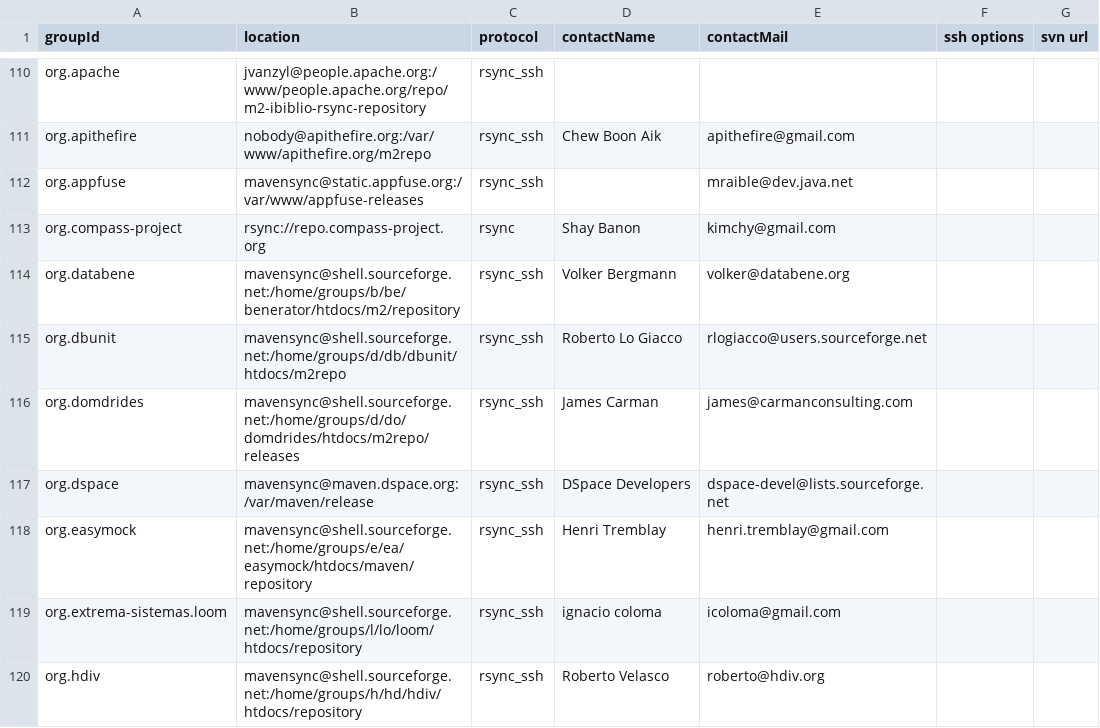
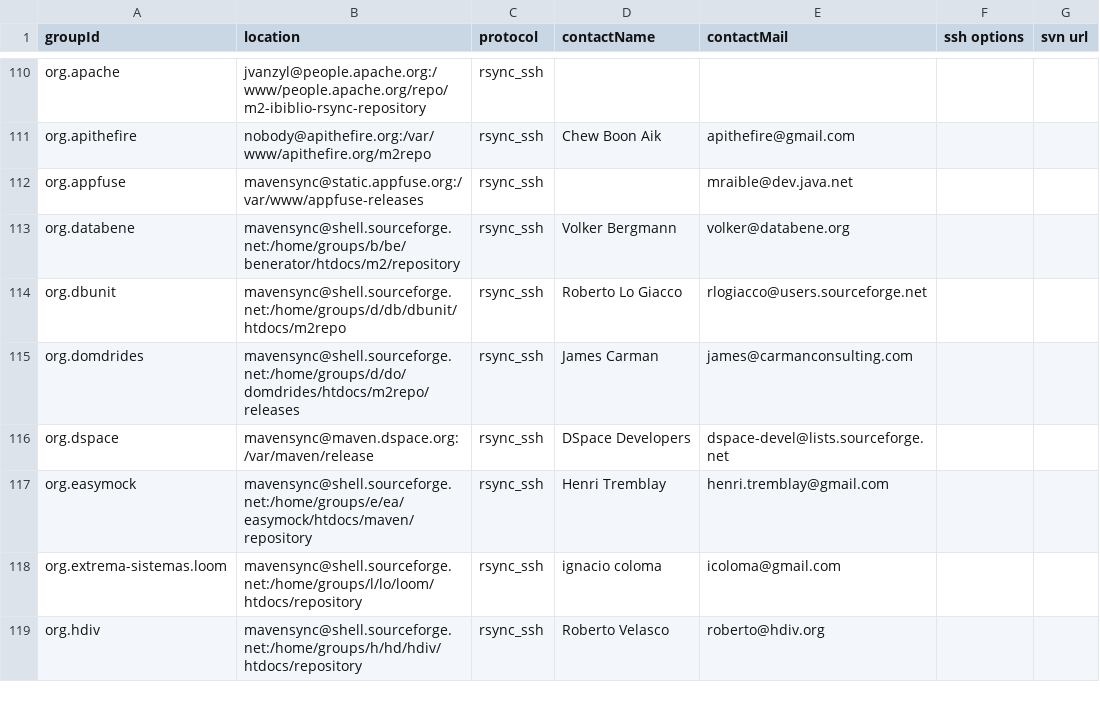
Before and after one commit to apache/maven-repository-tools, a CSV file: src/bin/synchronize/m2-sync/sync.csv, drawn as a sheet; only a part is shown, gaps mark what is left out.

Commit message:
Remove org.compass-project in error
git-svn-id: https://svn.apache.org/repos/asf/maven/repository-tools/trunk@668841 13f79535-47bb-0310-9956-ffa450edef68

```diff
--- a/src/bin/synchronize/m2-sync/sync.csv
+++ b/src/bin/synchronize/m2-sync/sync.csv
@@ -112,3 +112,2 @@
 "org.appfuse","mavensync@static.appfuse.org:/var/www/appfuse-releases","rsync_ssh",,"mraible@dev.java.net",,
-"org.compass-project","rsync://repo.compass-project.org","rsync","Shay Banon","kimchy@gmail.com",,
 "org.databene","mavensync@shell.sourceforge.net:/home/groups/b/be/benerator/htdocs/m2/repository","rsync_ssh","Volker Bergmann","volker@databene.org",,
```
